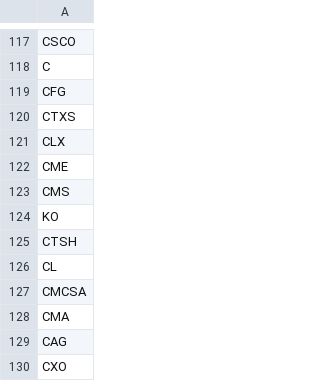
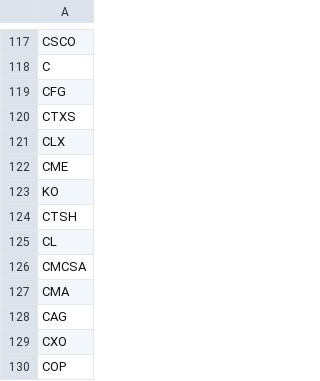
Before and after one commit to amyvdgun/DataProject, a CSV file: tickersymbols.csv, drawn as a sheet; only a part is shown, gaps mark what is left out; the shorter side is filled out with more unchanged rows.

```diff
--- a/tickersymbols.csv
+++ b/tickersymbols.csv
@@ -122,3 +122,2 @@ CLX
 CME
-CMS
 KO
```
Also changed, not shown: 1 other file.
